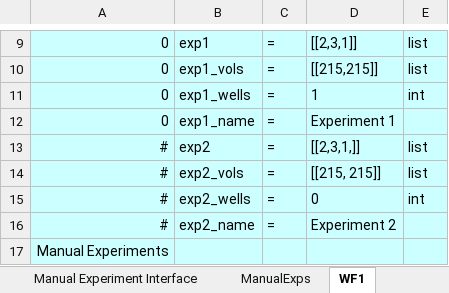
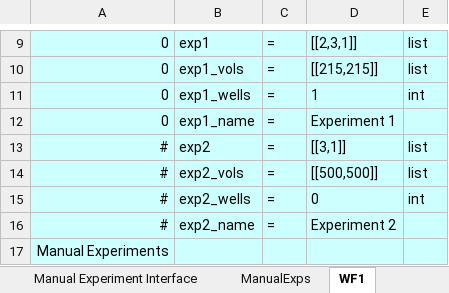
Before and after one commit to darkreactions/ESCALATE_Capture, an Excel workbook: MIT_PVLab_Template.xlsx, sheet WF1, drawn as a sheet; only a part is shown, gaps mark what is left out; values as stored, in another font and other column widths than the file's, no borders; the diff names each change by its address in the sheet, - before the commit and + after, or states it on an @@ line.

```diff
--- a/MIT_PVLab_Template.xlsx (sheet WF1)
+++ b/MIT_PVLab_Template.xlsx (sheet WF1)
-D13: [[2,3,1,]]
+D13: [[3,1]]
-D14: [[215, 215]]
+D14: [[500,500]]
```
Also changed, not shown: sheet User Interface, sheet Manual Experiment Interface, 4 other files.
